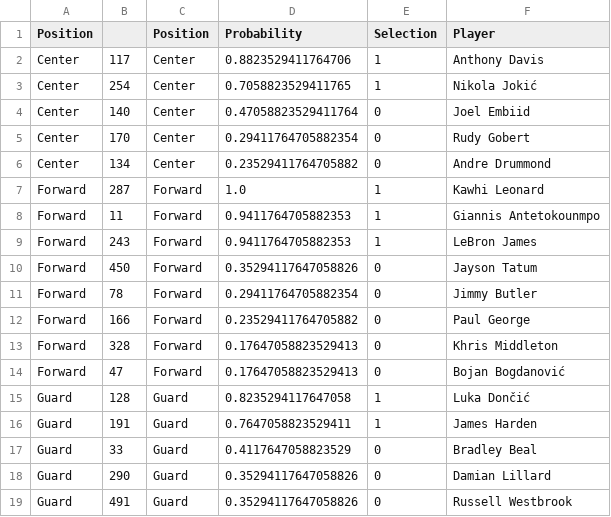
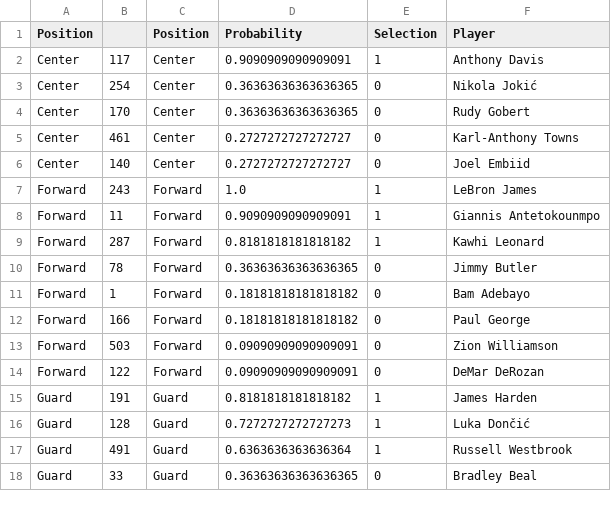
Before and after one commit to samarsengar/Peter-Awesome-Website, a CSV file: public/project/all-nba-predictions/knn_predictions.csv, drawn as a sheet; only a part is shown; the diff covers the shown part only.

```diff
--- a/public/project/all-nba-predictions/knn_predictions.csv
+++ b/public/project/all-nba-predictions/knn_predictions.csv
@@ -1,19 +1,18 @@
 Position,,Position,Probability,Selection,Player
-Center,117,Center,0.8823529411764706,1,Anthony Davis
-Center,254,Center,0.7058823529411765,1,Nikola Jokić
-Center,140,Center,0.47058823529411764,0,Joel Embiid
-Center,170,Center,0.29411764705882354,0,Rudy Gobert
-Center,134,Center,0.23529411764705882,0,Andre Drummond
-Forward,287,Forward,1.0,1,Kawhi Leonard
-Forward,11,Forward,0.9411764705882353,1,Giannis Antetokounmpo
-Forward,243,Forward,0.9411764705882353,1,LeBron James
-Forward,450,Forward,0.35294117647058826,0,Jayson Tatum
-Forward,78,Forward,0.29411764705882354,0,Jimmy Butler
-Forward,166,Forward,0.23529411764705882,0,Paul George
-Forward,328,Forward,0.17647058823529413,0,Khris Middleton
-Forward,47,Forward,0.17647058823529413,0,Bojan Bogdanović
-Guard,128,Guard,0.8235294117647058,1,Luka Dončić
-Guard,191,Guard,0.7647058823529411,1,James Harden
-Guard,33,Guard,0.4117647058823529,0,Bradley Beal
-Guard,290,Guard,0.35294117647058826,0,Damian Lillard
-Guard,491,Guard,0.35294117647058826,0,Russell Westbrook
+Center,117,Center,0.9090909090909091,1,Anthony Davis
+Center,254,Center,0.36363636363636365,0,Nikola Jokić
+Center,170,Center,0.36363636363636365,0,Rudy Gobert
+Center,461,Center,0.2727272727272727,0,Karl-Anthony Towns
+Center,140,Center,0.2727272727272727,0,Joel Embiid
+Forward,243,Forward,1.0,1,LeBron James
+Forward,11,Forward,0.9090909090909091,1,Giannis Antetokounmpo
+Forward,287,Forward,0.8181818181818182,1,Kawhi Leonard
+Forward,78,Forward,0.36363636363636365,0,Jimmy Butler
+Forward,1,Forward,0.18181818181818182,0,Bam Adebayo
+Forward,166,Forward,0.18181818181818182,0,Paul George
+Forward,503,Forward,0.09090909090909091,0,Zion Williamson
+Forward,122,Forward,0.09090909090909091,0,DeMar DeRozan
+Guard,191,Guard,0.8181818181818182,1,James Harden
+Guard,128,Guard,0.7272727272727273,1,Luka Dončić
+Guard,491,Guard,0.6363636363636364,1,Russell Westbrook
+Guard,33,Guard,0.36363636363636365,0,Bradley Beal
```
Also changed, not shown: 1 added row and 5 edited cells elsewhere in this file, public/project/all-nba-predictions/gam_predictions.csv, public/project/all-nba-predictions/log_reg_predictions.csv, 46 other files.
